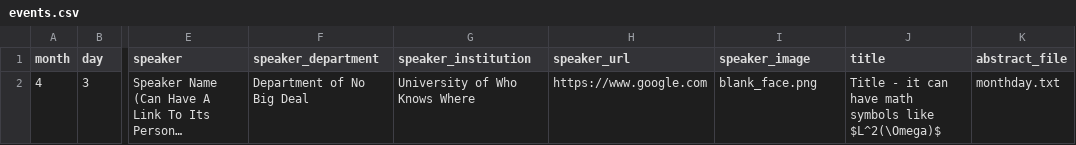
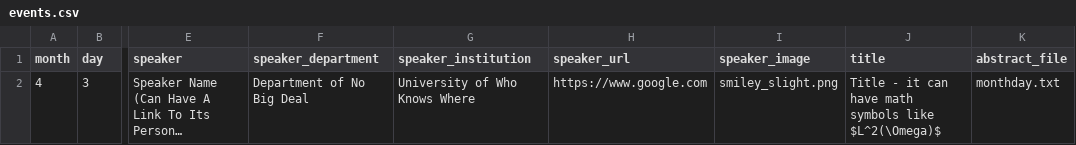
Before and after one commit to giorgiobornia/events, a CSV file: examples/discipline/2019/semester/events.csv, drawn as a sheet; only a part is shown, gaps mark what is left out; long unchanged cells end in …; the diff names each change by its address in the sheet, - before the commit and + after, or states it on an @@ line.

Commit message:
Found the library default smiley

```diff
--- a/examples/discipline/2019/semester/events.csv
+++ b/examples/discipline/2019/semester/events.csv
-I2 (speaker_image): blank_face.png
+I2 (speaker_image): smiley_slight.png
```
Also changed, not shown: 2 other files.
